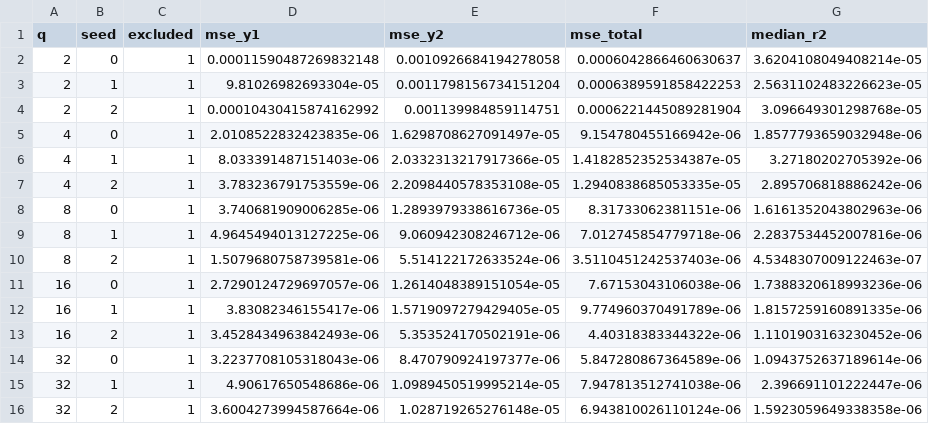
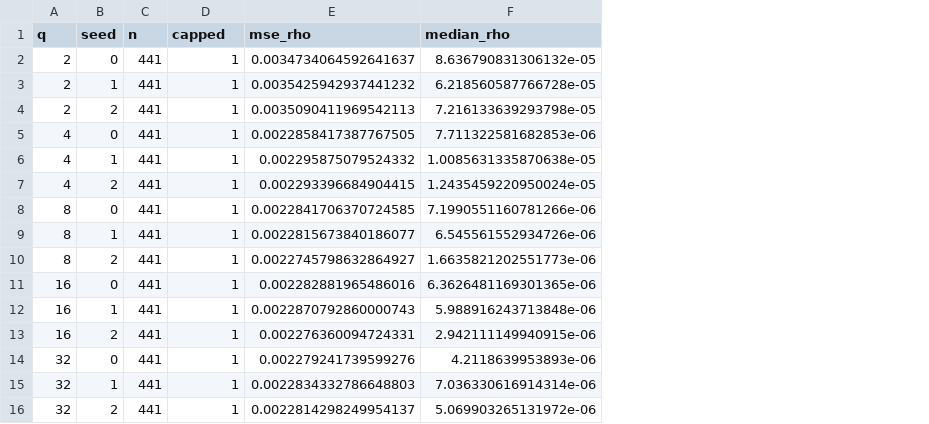
Before and after one commit to GeorgeWilliam1999/Van_Der_Pole, a CSV file: discrete_time_network/results/relative_error_mse.csv, drawn as a sheet; removed rows and columns are numbered as before the commit, all else as after; the diff names each change by its address in the sheet, - before the commit and + after, or states it on an @@ line.

Commit message:
Agreed relative error -> capped scalar |Δy|²/|y|²; seed min-max error bars; time-coloured phase portraits (George 2026-07-13)
- New scalar pointwise relative error rho = min(1, ||y-yhat||^2/||y||^2), replacing
  the per-component modulus-normalised version. No exclusions: the cap resolves the
  origin's 0/0. Implemented once in discrete_time_network/model.capped_relative_error,
  inlined identically in Causal_weighting's notebook. Regenerated relative_error_mse.csv,
  test_set_relative_error.npz, and figures 09 (Causal_weighting) / 11, 12, 13
  (discrete_time_network). Sanity-checked: away from the cap the new scalar is exactly
  2x the old both-components MSE.
- Seed variance now shown as median + min-max error bars (not per-seed dots/lines) in
  Initial_pass fig03, Causal_weighting figs 03/07, discrete_time_network figs 04/10/11/13.
- Phase portraits (Initial_pass and Causal_weighting fig05) now colour the network
  trajectory by time with a shared colorbar, showing when a fit leaves the loop.
- Metric- and plotting-only: headline relative-L2 numbers are unchanged; no retraining.

```diff
--- a/discrete_time_network/results/relative_error_mse.csv
+++ b/discrete_time_network/results/relative_error_mse.csv
+column C (n), rows 2-16: all 441
-column D (mse_y1), rows 2-16: 0.00011590487269832148 | 9.81026982693304e-05 | 0.00010430415874162992 | 2.0108522832423835e-06 | 8.033391487151403e-06 | 3.783236791753559e-06 | 3.740681909006285e-06 | 4.9645494013127225e-06 | 1.5079680758739581e-06 | 2.7290124729697057e-06 | 3.83082346155417e-06 | 3.4528434963842493e-06 | 3.2237708105318043e-06 | 4.90617650548686e-06 | 3.6004273994587664e-06
-column E (mse_y2), rows 2-16: 0.0010926684194278058 | 0.0011798156734151204 | 0.001139984859114751 | 1.6298708627091497e-05 | 2.0332313217917366e-05 | 2.2098440578353108e-05 | 1.2893979338616736e-05 | 9.060942308246712e-06 | 5.514122172633524e-06 | 1.2614048389151054e-05 | 1.5719097279429405e-05 | 5.353524170502191e-06 | 8.470790924197377e-06 | 1.0989450519995214e-05 | 1.028719265276148e-05
-column F (mse_total), rows 2-16: 0.0006042866460630637 | 0.0006389591858422253 | 0.0006221445089281904 | 9.154780455166942e-06 | 1.4182852352534387e-05 | 1.2940838685053335e-05 | 8.31733062381151e-06 | 7.012745854779718e-06 | 3.5110451242537403e-06 | 7.67153043106038e-06 | 9.774960370491789e-06 | 4.40318383344322e-06 | 5.847280867364589e-06 | 7.947813512741038e-06 | 6.943810026110124e-06
-column G (median_r2), rows 2-16: 3.6204108049408214e-05 | 2.5631102483226623e-05 | 3.096649301298768e-05 | 1.8577793659032948e-06 | 3.27180202705392e-06 | 2.895706818886242e-06 | 1.6161352043802963e-06 | 2.2837534452007816e-06 | 4.5348307009122463e-07 | 1.7388320618993236e-06 | 1.8157259160891335e-06 | 1.1101903163230452e-06 | 1.0943752637189614e-06 | 2.396691101222447e-06 | 1.5923059649338358e-06
+column E (mse_rho), rows 2-16: 0.0034734064592641637 | 0.0035425942937441232 | 0.0035090411969542113 | 0.0022858417387767505 | 0.002295875079524332 | 0.002293396684904415 | 0.0022841706370724585 | 0.0022815673840186077 | 0.0022745798632864927 | 0.002282881965486016 | 0.0022870792860000743 | 0.002276360094724331 | 0.002279241739599276 | 0.0022834332786648803 | 0.0022814298249954137
+column F (median_rho), rows 2-16: 8.636790831306132e-05 | 6.218560587766728e-05 | 7.216133639293798e-05 | 7.711322581682853e-06 | 1.0085631335870638e-05 | 1.2435459220950024e-05 | 7.1990551160781266e-06 | 6.545561552934726e-06 | 1.6635821202551773e-06 | 6.3626481169301365e-06 | 5.988916243713848e-06 | 2.942111149940915e-06 | 4.2118639953893e-06 | 7.036330616914314e-06 | 5.069903265131972e-06
-D1: excluded
+D1: capped
```
Also changed, not shown: 19 other files.
